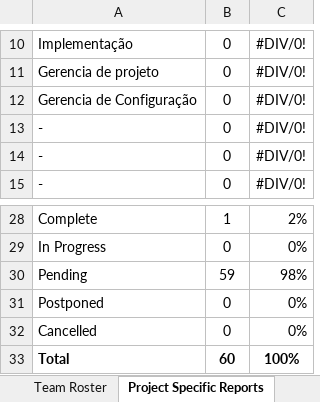
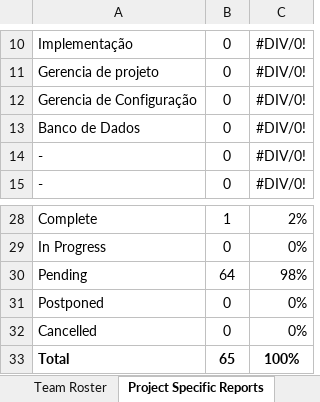
Before and after one commit to carlosneo/dotprojecteap, an Excel workbook: Dot Project EAP/4. System Management/Backlog/DPEAP_BKL_20111121.xlsm, sheet Project Specific Reports, drawn as a sheet; only a part is shown, gaps mark what is left out; values as stored, in another font and other column widths than the file's, no borders; charts and pictures not drawn; the diff names each change by its address in the sheet, - before the commit and + after, or states it on an @@ line.

```diff
--- a/Dot Project EAP/4. System Management/Backlog/DPEAP_BKL_20111121.xlsm (sheet Project Specific Reports)
+++ b/Dot Project EAP/4. System Management/Backlog/DPEAP_BKL_20111121.xlsm (sheet Project Specific Reports)
-A13: -
+A13: Banco de Dados
-B30: 59
+B30: 64
-B33: 60
+B33: 65
```
Also changed, not shown: sheet Sprint, sheet Analysis, sheet Capacity, formulas that keep their value, hidden cells, charts or pictures.
